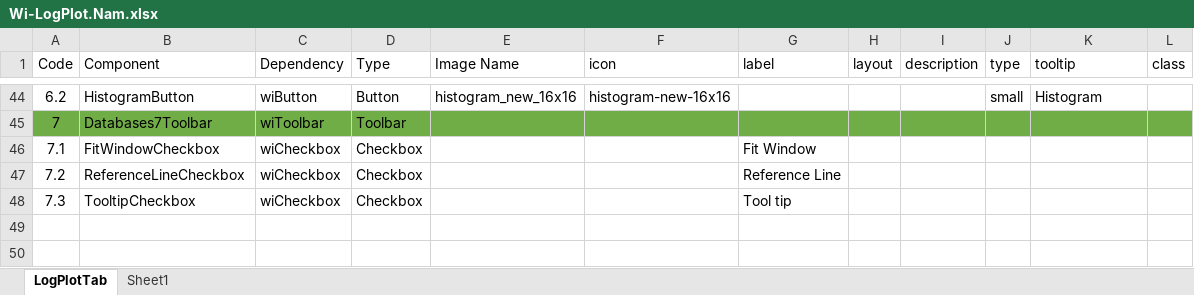
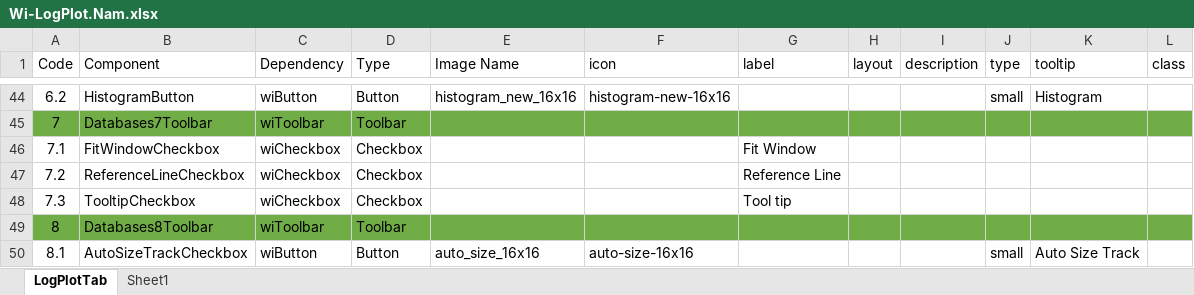
Before and after one commit to nhannt97hy/wi-angular, an Excel workbook: Wi-LogPlot.Nam.xlsx, sheet LogPlotTab, drawn as a sheet; only a part is shown, gaps mark what is left out; values as stored, in another font and other column widths than the file's, no borders; the diff names each change by its address in the sheet, - before the commit and + after, or states it on an @@ line.

Commit message:
insert icon

```diff
--- a/Wi-LogPlot.Nam.xlsx (sheet LogPlotTab)
+++ b/Wi-LogPlot.Nam.xlsx (sheet LogPlotTab)
+row 49: 8 | Databases8Toolbar | wiToolbar | Toolbar
+row 50: 8.1 | AutoSizeTrackCheckbox | wiButton | Button | auto_size_16x16 | auto-size-16x16 |  |  |  | small | Auto Size Track
```
Also changed, not shown: 12 other files.
